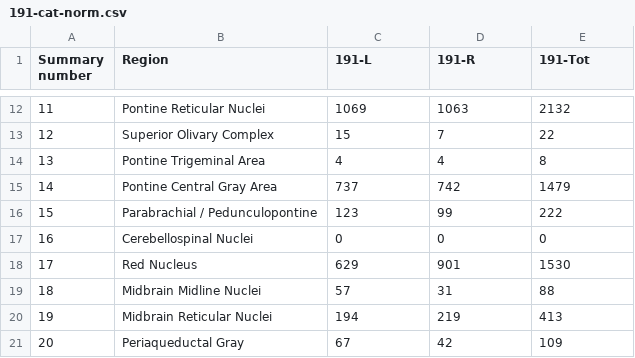
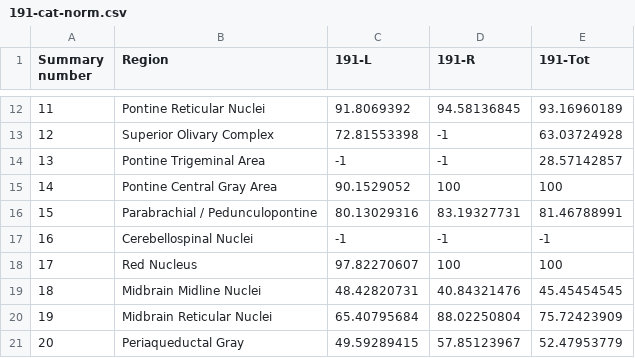
Before and after one commit to rdbcasillas/brainrender-github, a CSV file: datasets/191-cat-norm.csv, drawn as a sheet; only a part is shown, gaps mark what is left out; the diff covers the shown part only.

```diff
--- a/datasets/191-cat-norm.csv
+++ b/datasets/191-cat-norm.csv
@@ -12,10 +12,10 @@ Summary number,Region, 191-L, 191-R, 191-Tot
-11,Pontine Reticular Nuclei,1069,1063,2132
-12,Superior Olivary Complex,15,7,22
-13,Pontine Trigeminal Area,4,4,8
-14,Pontine Central Gray Area,737,742,1479
-15,Parabrachial / Pedunculopontine,123,99,222
-16,Cerebellospinal Nuclei,0,0,0
-17,Red Nucleus,629,901,1530
-18,Midbrain Midline Nuclei,57,31,88
-19,Midbrain Reticular Nuclei,194,219,413
-20,Periaqueductal Gray,67,42,109
+11,Pontine Reticular Nuclei,91.8069392,94.58136845,93.16960189
+12,Superior Olivary Complex,72.81553398,-1,63.03724928
+13,Pontine Trigeminal Area,-1,-1,28.57142857
+14,Pontine Central Gray Area,90.1529052,100,100
+15,Parabrachial / Pedunculopontine,80.13029316,83.19327731,81.46788991
+16,Cerebellospinal Nuclei,-1,-1,-1
+17,Red Nucleus,97.82270607,100,100
+18,Midbrain Midline Nuclei,48.42820731,40.84321476,45.45454545
+19,Midbrain Reticular Nuclei,65.40795684,88.02250804,75.72423909
+20,Periaqueductal Gray,49.59289415,57.85123967,52.47953779
```
Also changed, not shown: 45 edited cells elsewhere in this file, datasets/190-cat-norm.csv.
